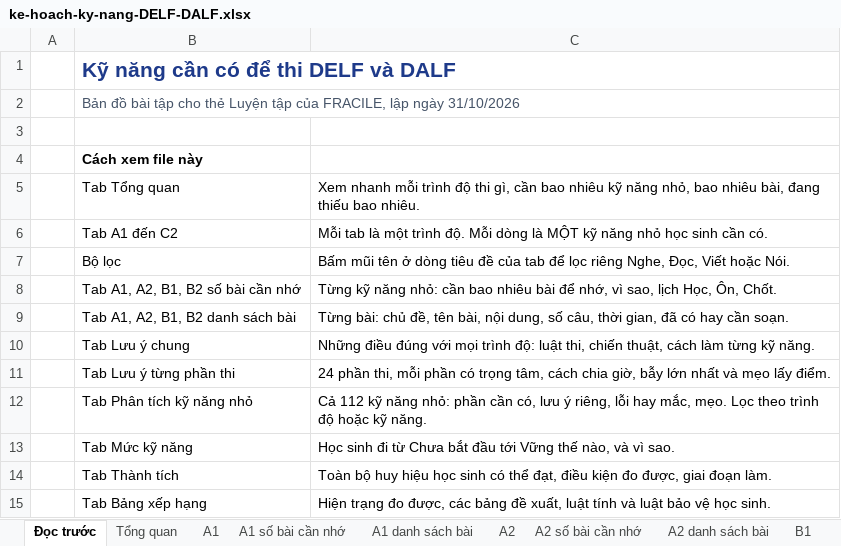
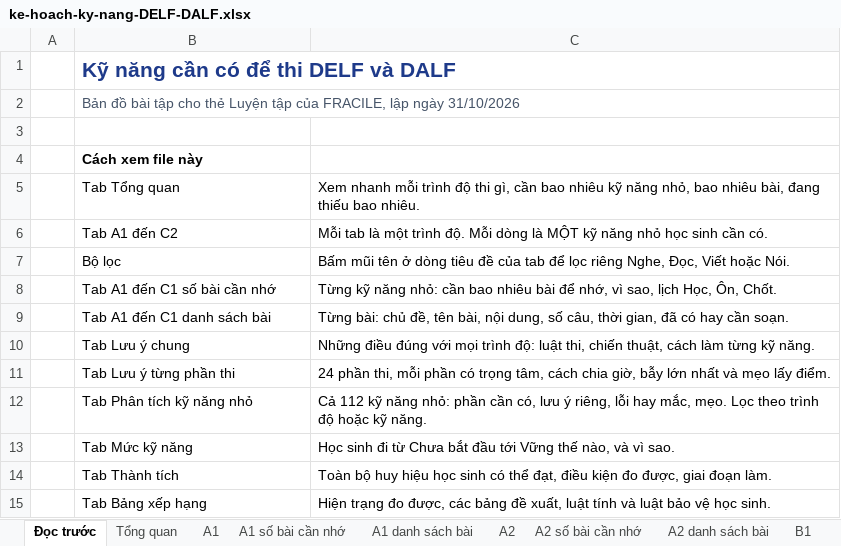
Before and after one commit to dhunff/ma-classe-de-francais, an Excel workbook: docs/ke-hoach-ky-nang-DELF-DALF.xlsx, sheet Đọc trước, drawn as a sheet; only a part is shown; values as stored, in another font and other column widths than the file's, no borders; the diff names each change by its address in the sheet, - before the commit and + after, or states it on an @@ line.

```diff
--- a/docs/ke-hoach-ky-nang-DELF-DALF.xlsx (sheet Đọc trước)
+++ b/docs/ke-hoach-ky-nang-DELF-DALF.xlsx (sheet Đọc trước)
-B8: Tab A1, A2, B1, B2 số bài cần nhớ
+B8: Tab A1 đến C1 số bài cần nhớ
-B9: Tab A1, A2, B1, B2 danh sách bài
+B9: Tab A1 đến C1 danh sách bài
```
Also changed, not shown: sheet Lưu ý chung, other sheet tabs.
